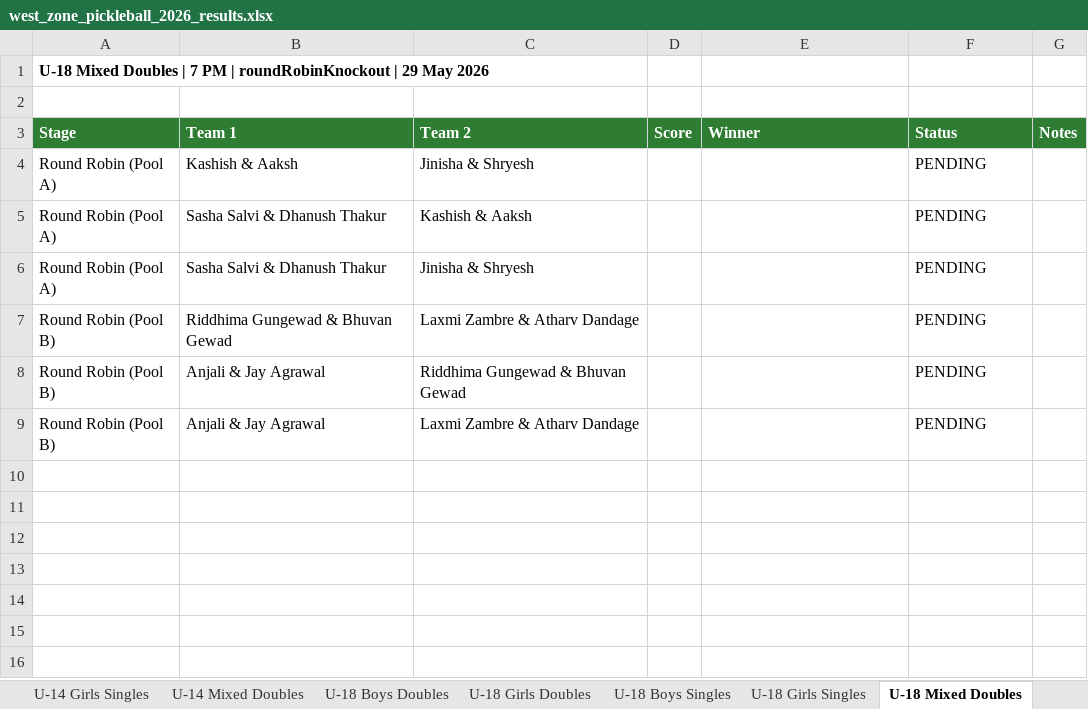
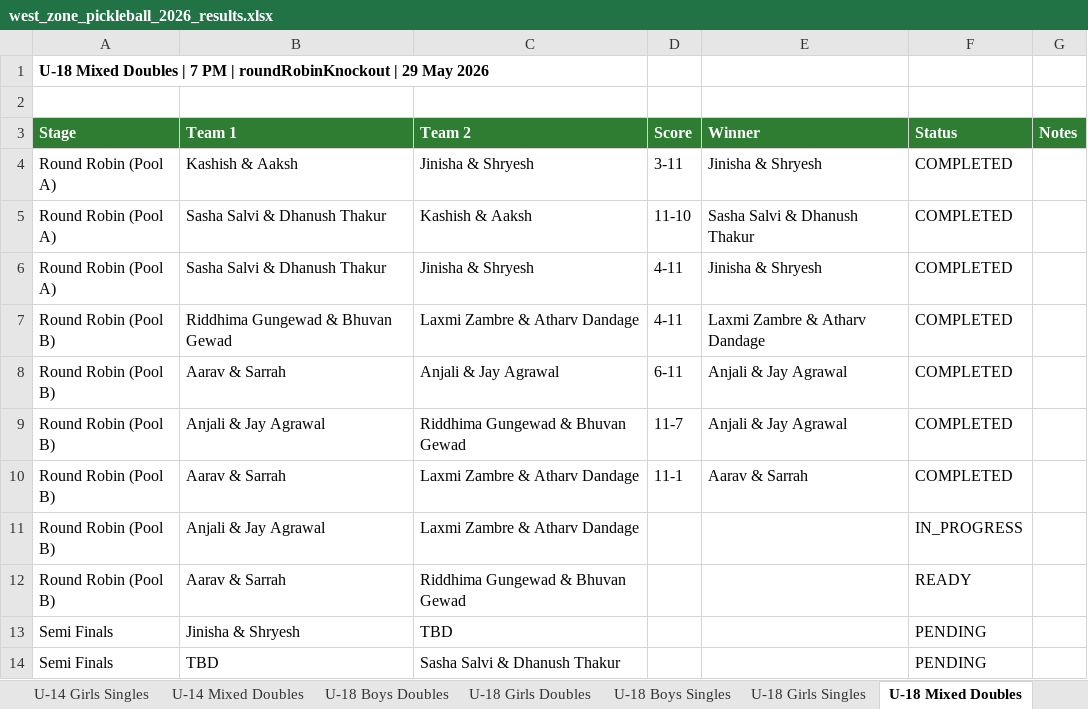
Before and after one commit to adityapatki02/pickleplay-app, an Excel workbook: west_zone_pickleball_2026_results.xlsx, sheet U-18 Mixed Doubles, drawn as a sheet; values as stored, in another font and other column widths than the file's, no borders; addresses are those after the commit; the diff names each change by its address in the sheet, - before the commit and + after, or states it on an @@ line.

```diff
--- a/west_zone_pickleball_2026_results.xlsx (sheet U-18 Mixed Doubles)
+++ b/west_zone_pickleball_2026_results.xlsx (sheet U-18 Mixed Doubles)
-D4 (Score): (empty)
+D4 (Score): 3-11
-E4 (Winner): (empty)
+E4 (Winner): Jinisha & Shryesh
-F4:F7 (Status): PENDING
+F4:F7 (Status): COMPLETED
-D5 (Score): (empty)
+D5 (Score): 11-10
-E5 (Winner): (empty)
+E5 (Winner): Sasha Salvi & Dhanush Thakur
-D6:D7 (Score): (empty)
+D6:D7 (Score): 4-11
-E6 (Winner): (empty)
+E6 (Winner): Jinisha & Shryesh
-E7 (Winner): (empty)
+E7 (Winner): Laxmi Zambre & Atharv Dandage
+row 8: Round Robin (Pool B) | Aarav & Sarrah | Anjali & Jay Agrawal | 6-11 | Anjali & Jay Agrawal | COMPLETED
-D9 (Score): (empty)
+D9 (Score): 11-7
-E9 (Winner): (empty)
+E9 (Winner): Anjali & Jay Agrawal
-F9 (Status): PENDING
+F9 (Status): COMPLETED
+row 10: Round Robin (Pool B) | Aarav & Sarrah | Laxmi Zambre & Atharv Dandage | 11-1 | Aarav & Sarrah | COMPLETED
-F11 (Status): PENDING
+F11 (Status): IN_PROGRESS
+row 12: Round Robin (Pool B) | Aarav & Sarrah | Riddhima Gungewad & Bhuvan Gewad |  |  | READY
+row 13: Semi Finals | Jinisha & Shryesh | TBD |  |  | PENDING
+row 14: Semi Finals | TBD | Sasha Salvi & Dhanush Thakur |  |  | PENDING
```
Also changed, not shown: sheet U-18 Boys Singles, sheet Summary, sheet U-18 Girls Singles, 4 other files.
